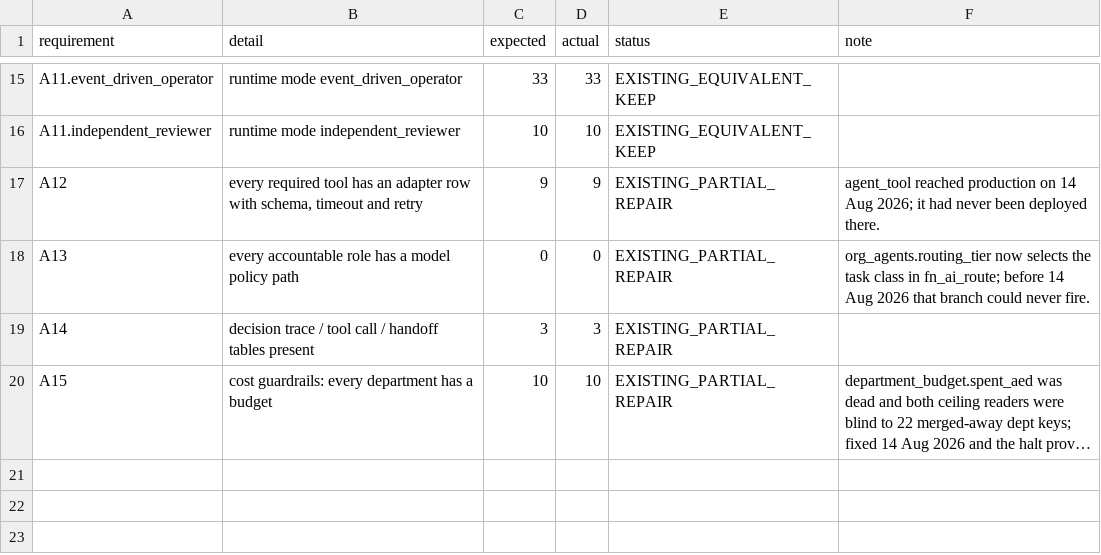
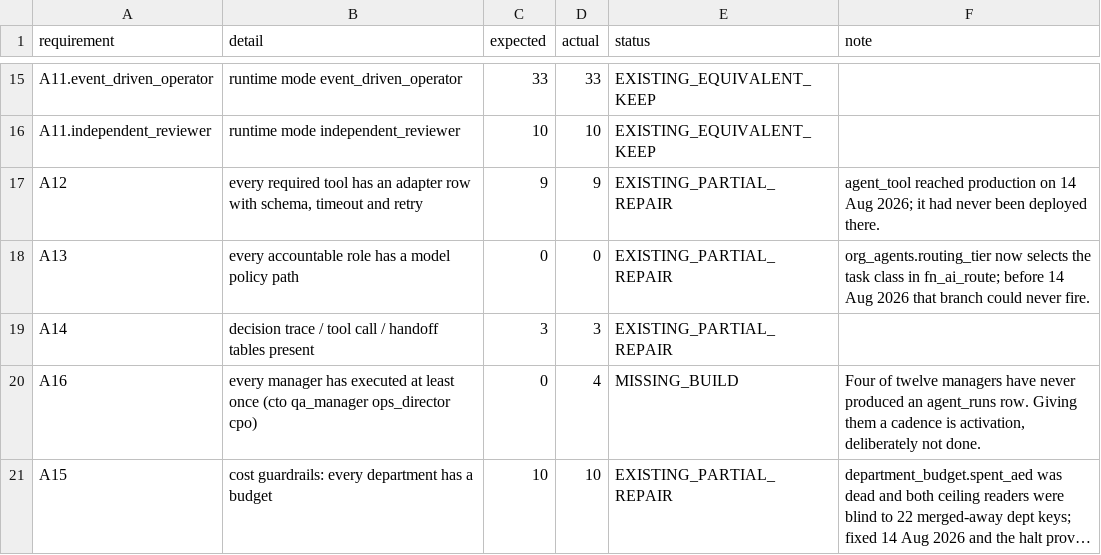
Before and after one commit to ahmadmhdnabilalzain-bot/quotesdone, a CSV file: docs/agents/runtime_connection_reconciliation.csv, drawn as a sheet; only a part is shown, gaps mark what is left out; long unchanged cells end in …; the diff names each change by its address in the sheet, - before the commit and + after, or states it on an @@ line.

```diff
--- a/docs/agents/runtime_connection_reconciliation.csv
+++ b/docs/agents/runtime_connection_reconciliation.csv
+row 20: A16 | every manager has executed at least once (cto qa_manager ops_director cpo) | 0 | 4 | MISSING_BUILD | Four of twelve managers have never produced an agent_runs row. Giving them a cadence is activation, deliberately not done.
```
Also changed, not shown: 1 other file.
